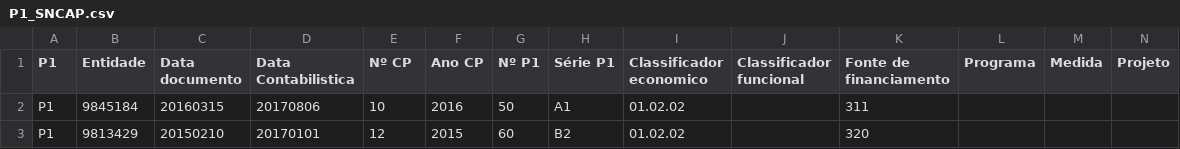
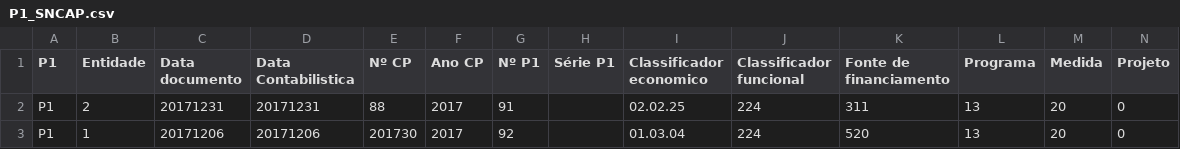
Before and after one commit to SPMSSICC/Pages, a CSV file: markdown/docs_excel/P1_SNCAP.csv, drawn as a sheet; only a part is shown; removed rows and columns are numbered as before the commit, all else as after; rows hold the shown columns only; the diff names each change by its address in the sheet, - before the commit and + after, or states it on an @@ line.

```diff
--- a/markdown/docs_excel/P1_SNCAP.csv
+++ b/markdown/docs_excel/P1_SNCAP.csv
-row 2: P1 | 9845184 | 20160315 | 20170806 | 10 | 2016 | 50 | A1 | 01.02.02 |  | 311
-row 3: P1 | 9813429 | 20150210 | 20170101 | 12 | 2015 | 60 | B2 | 01.02.02 |  | 320
+row 2: P1 | 2 | 20171231 | 20171231 | 88 | 2017 | 91 |  | 02.02.25 | 224 | 311 | 13 | 20 | 0
+row 3: P1 | 1 | 20171206 | 20171206 | 201730 | 2017 | 92 |  | 01.03.04 | 224 | 520 | 13 | 20 | 0
```
Also changed, not shown: markdown/docs_excel/P2_SNCAP.csv, 1 other file.
